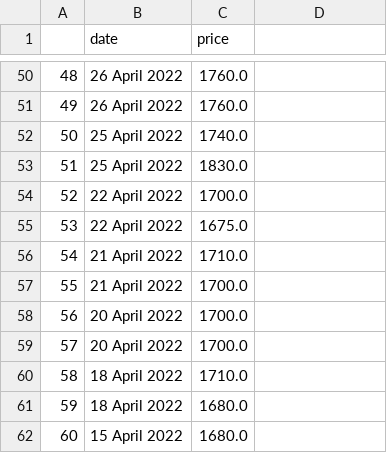
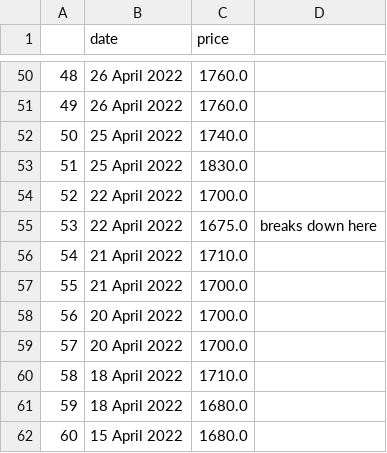
Before and after one commit to mkingopng/palm_olein, a CSV file: palm_olein/palm_olein/clean_df2.csv, drawn as a sheet; only a part is shown, gaps mark what is left out.

Commit message:
i think at present there are 3 main problems: 1) the matching of data to price breaks down at a certain point for reasons i can't quite see.
2) checking data and price in df vs site is manual right now. That's ok for now, but this needs to be automatic.

3) at a certain point, the scraper stops returning prices. unclear why or how to fix

4) at present, I don't manage the infinite scroll properly. I just have a list of pages, which is a brittle way to do it.

5) the cleaning is a separate process, but it will need to be moved into pipelines at some point.

```diff
--- a/palm_olein/palm_olein/clean_df2.csv
+++ b/palm_olein/palm_olein/clean_df2.csv
@@ -54,3 +54,3 @@
 52,22 April 2022,1700.0
-53,22 April 2022,1675.0
+53,22 April 2022,1675.0, breaks down here
 54,21 April 2022,1710.0
```
Also changed, not shown: 6 other files.
